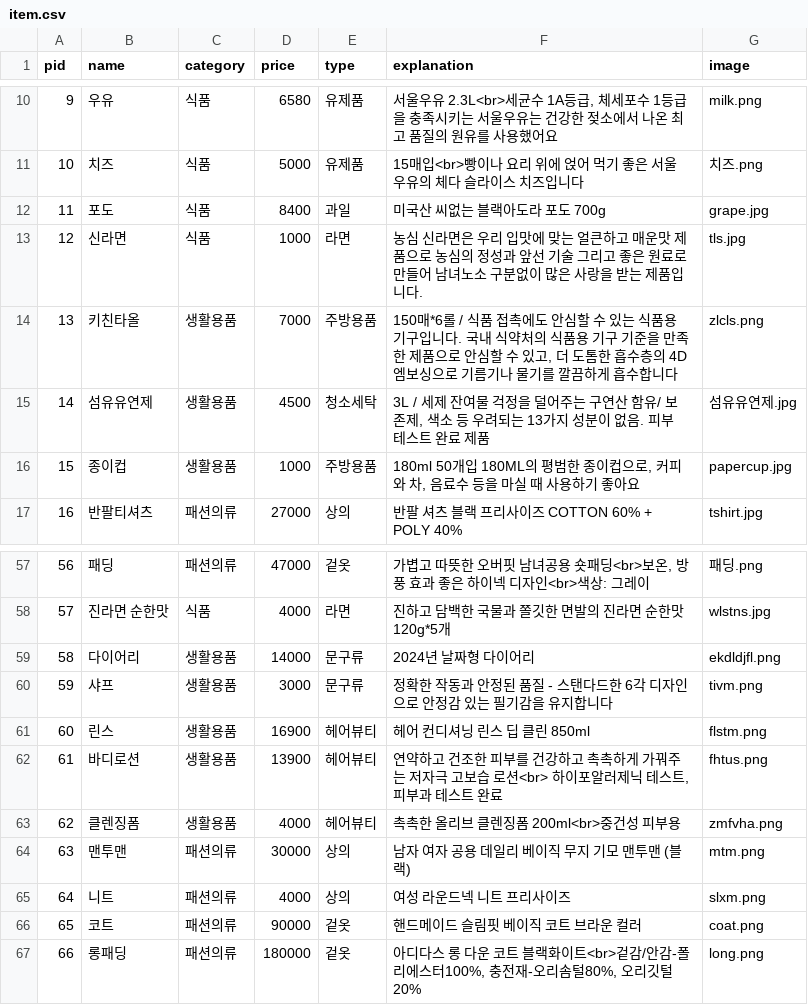
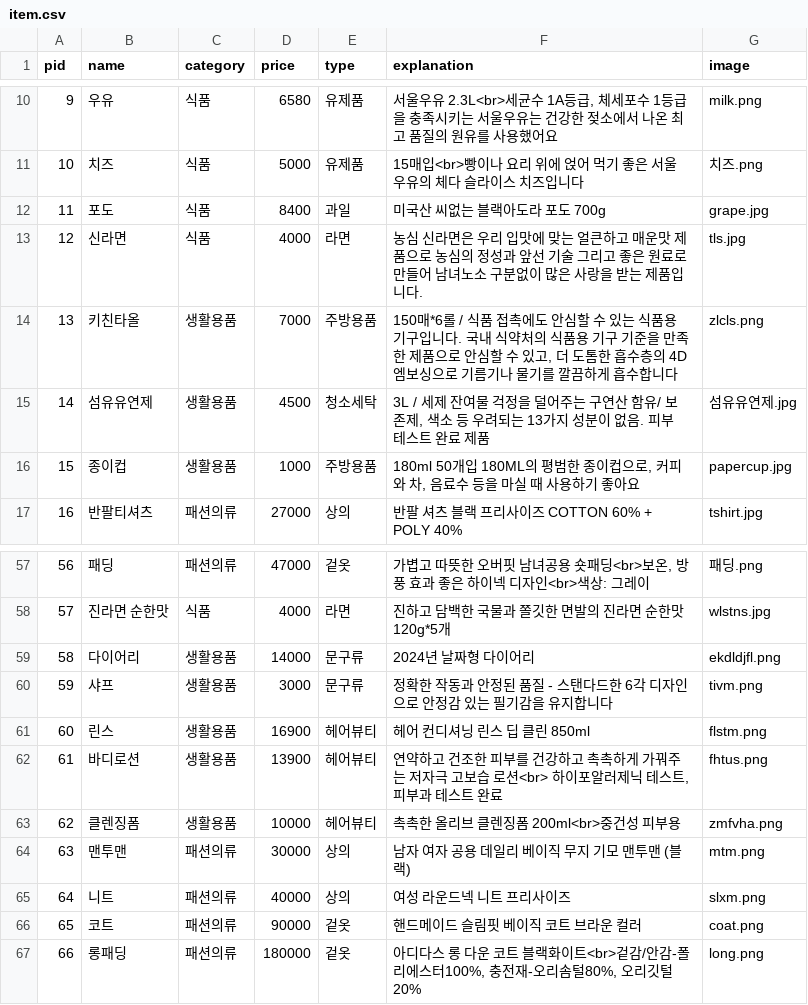
Before and after one commit to sunuukim/2023f_web, a CSV file: item.csv, drawn as a sheet; only a part is shown, gaps mark what is left out.

Commit message:
2023-12-11 item table 진짜 최종

```diff
--- a/item.csv
+++ b/item.csv
@@ -13,3 +13,3 @@ pid,name,category,price,type,explanation,image
 11,포도,식품,8400,과일,"미국산 씨없는 블랙아도라 포도 700g",grape.jpg
-12,신라면,식품,1000,라면,"농심 신라면은 우리 입맛에 맞는 얼큰하고 매운맛 제품으로 농심의 정성과 앞선 기술 그리고 좋은 원료로 만들어 남녀노소 구분없이 많은 사랑을 받는 제품입니다.",tls.jpg
+12,신라면,식품,4000,라면,"농심 신라면은 우리 입맛에 맞는 얼큰하고 매운맛 제품으로 농심의 정성과 앞선 기술 그리고 좋은 원료로 만들어 남녀노소 구분없이 많은 사랑을 받는 제품입니다.",tls.jpg
 13,키친타올,생활용품,7000,주방용품,"150매*6롤 / 식품 접촉에도 안심할 수 있는 식품용 기구입니다. 국내 식약처의 식품용 기구 기준을 만족한 제품으로 안심할 수 있고, 더 도톰한 흡수층의 4D 엠보싱으로 기름기나 물기를 깔끔하게 흡수합니다",zlcls.png
@@ -73,5 +73,5 @@ pid,name,category,price,type,explanation,image
 61,바디로션,생활용품,13900,헤어뷰티,"연약하고 건조한 피부를 건강하고 촉촉하게 가꿔주는 저자극 고보습 로션<br> 하이포알러제닉 테스트,피부과 테스트 완료",fhtus.png
-62,클렌징폼,생활용품,4000,헤어뷰티,"촉촉한 올리브 클렌징폼 200ml<br>중건성 피부용",zmfvha.png
+62,클렌징폼,생활용품,10000,헤어뷰티,"촉촉한 올리브 클렌징폼 200ml<br>중건성 피부용",zmfvha.png
 63,맨투맨,패션의류,30000,상의,"남자 여자 공용 데일리 베이직 무지 기모 맨투맨 (블랙)",mtm.png
-64,니트,패션의류,4000,상의,"여성 라운드넥 니트 프리사이즈",slxm.png
+64,니트,패션의류,40000,상의,"여성 라운드넥 니트 프리사이즈",slxm.png
 65,코트,패션의류,90000,겉옷,"핸드메이드 슬림핏 베이직 코트 브라운 컬러",coat.png
```
Also changed, not shown: 1 other file.
